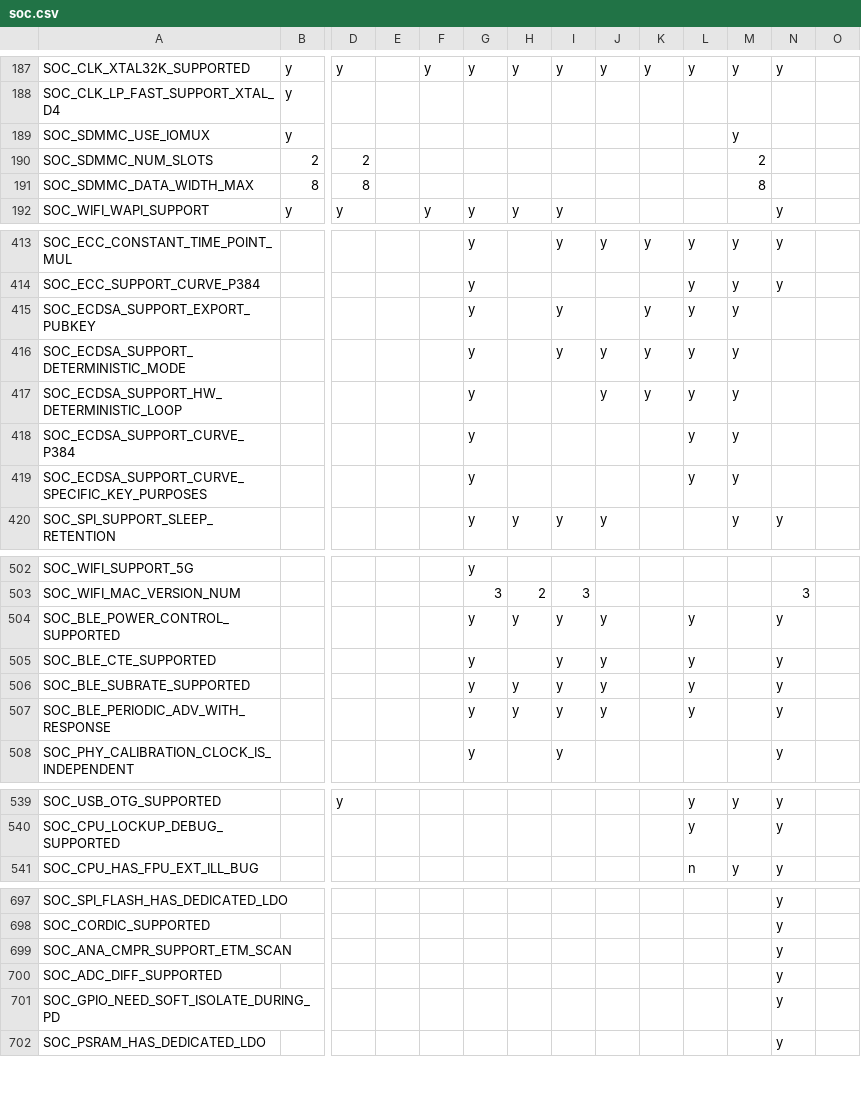
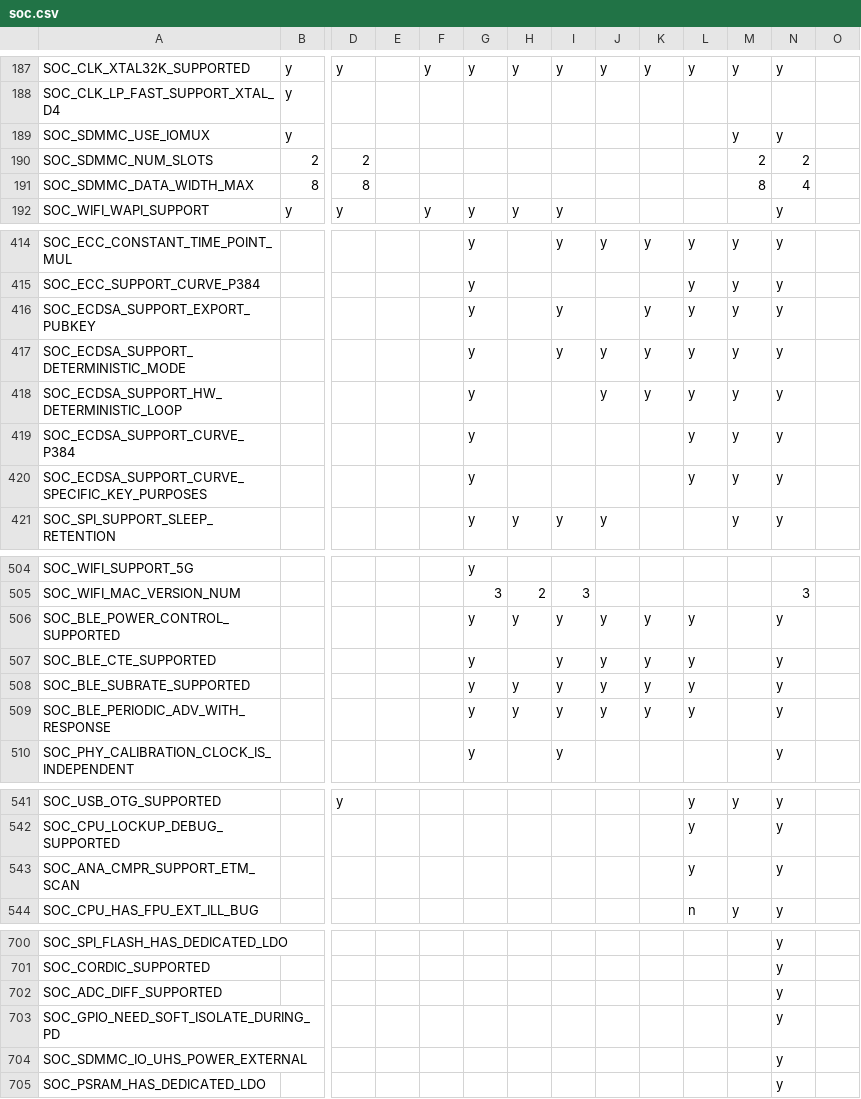
Before and after one commit to tanakamasayuki/ESP-IDF-SoC-Check, a CSV file: soc.csv, drawn as a sheet; only a part is shown, gaps mark what is left out; removed rows and columns are numbered as before the commit, all else as after; rows hold the shown columns only; the diff covers the shown part only; the diff names each change by its address in the sheet, - before the commit and + after, or states it on an @@ line.

```diff
--- a/soc.csv
+++ b/soc.csv
-N189: (empty)
+N189: y
-N190: (empty)
+N190: 2
-N191: (empty)
+N191: 4
-N416:N420: (empty)
+N416:N420: y
-K506:K509: (empty)
+K506:K509: y
+row 543: SOC_ANA_CMPR_SUPPORT_ETM_SCAN |  |  |  |  |  |  |  |  |  | y |  | y
-row 699: SOC_ANA_CMPR_SUPPORT_ETM_SCAN |  |  |  |  |  |  |  |  |  |  |  | y
+row 704: SOC_SDMMC_IO_UHS_POWER_EXTERNAL |  |  |  |  |  |  |  |  |  |  |  | y
```
Also changed, not shown: 3 added rows and 29 edited cells elsewhere in this file, 1 other file.
